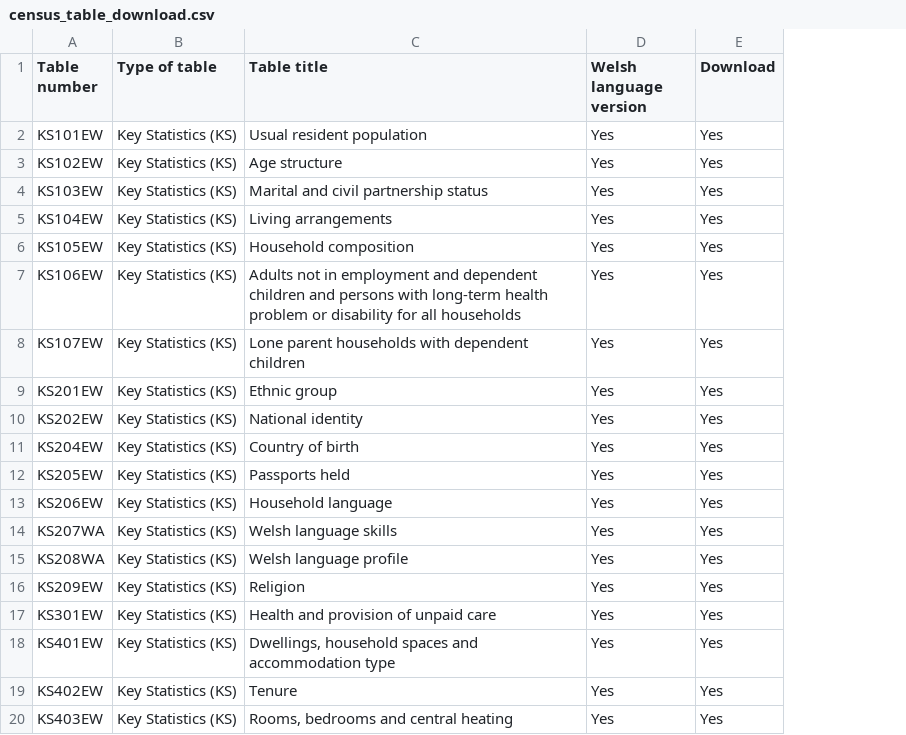
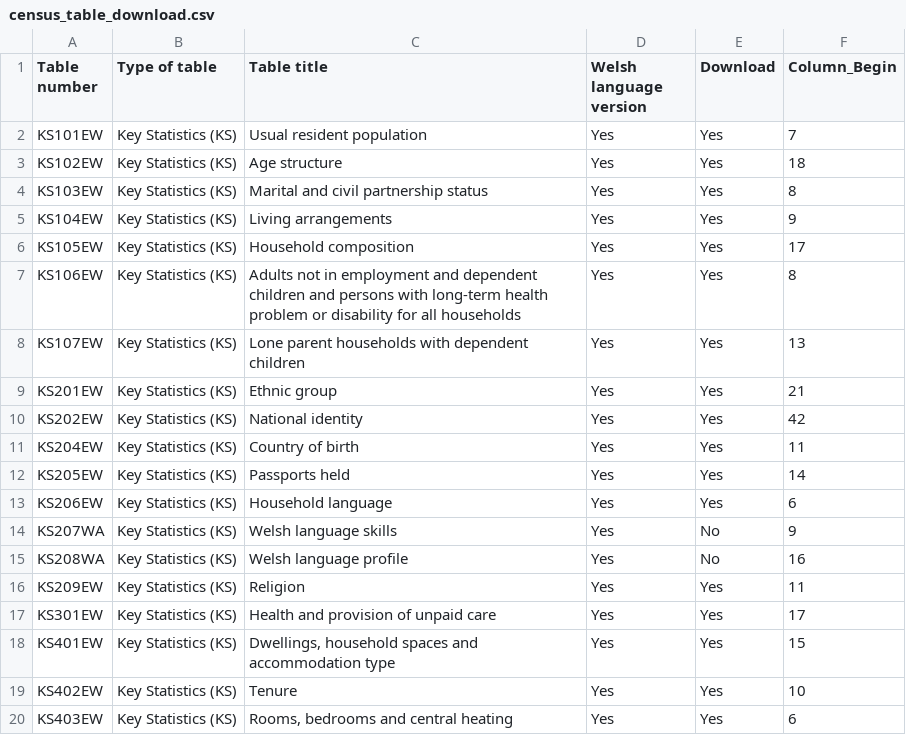
Before and after one commit to Gdsutton/Census, a CSV file: census_table_download.csv, drawn as a sheet; only a part is shown; the diff names each change by its address in the sheet, - before the commit and + after, or states it on an @@ line.

```diff
--- a/census_table_download.csv
+++ b/census_table_download.csv
+column F (Column_Begin), rows 2-20: 7 | 18 | 8 | 9 | 17 | 8 | 13 | 21 | 42 | 11 | 14 | 6 | 9 | 16 | 11 | 17 | 15 | 10 | 6
-E14:E15 (Download): Yes
+E14:E15 (Download): No
```
Also changed, not shown: 1 other file.
